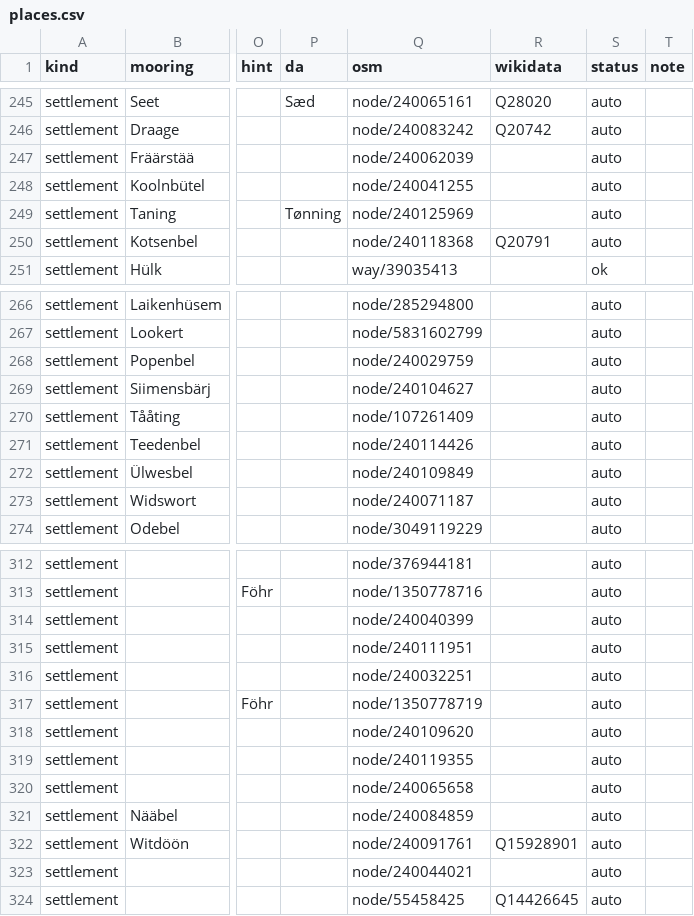
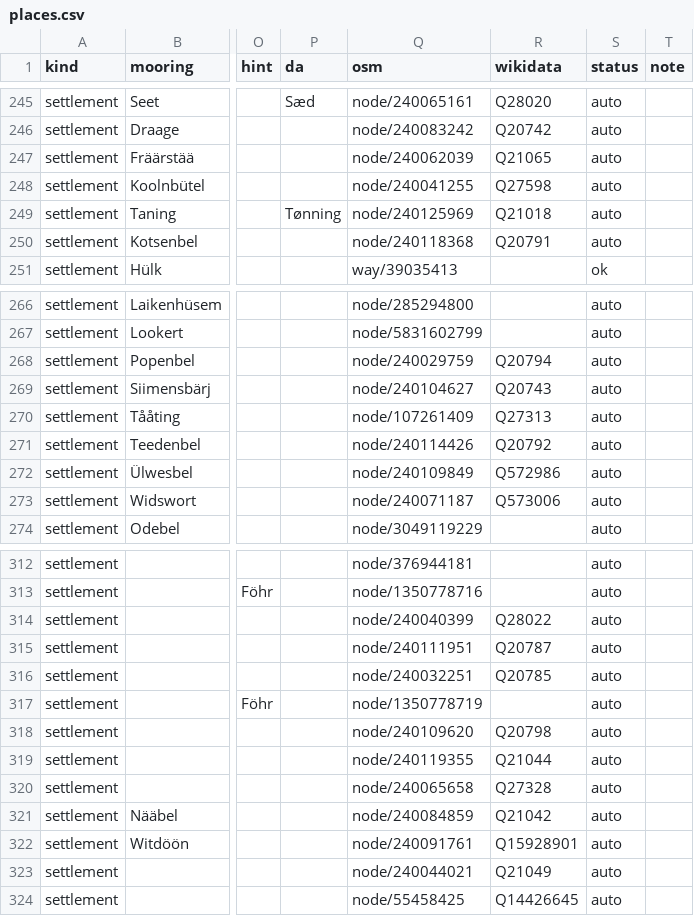
Before and after one commit to Commander-Cody/frasch-koord, a CSV file: names/places.csv, drawn as a sheet; only a part is shown, gaps mark what is left out; the diff covers the shown part only; the diff names each change by its address in the sheet, - before the commit and + after, or states it on an @@ line.

```diff
--- a/names/places.csv
+++ b/names/places.csv
-R247 (wikidata): (empty)
+R247 (wikidata): Q21065
-R248 (wikidata): (empty)
+R248 (wikidata): Q27598
-R249 (wikidata): (empty)
+R249 (wikidata): Q21018
-R268 (wikidata): (empty)
+R268 (wikidata): Q20794
-R269 (wikidata): (empty)
+R269 (wikidata): Q20743
-R270 (wikidata): (empty)
+R270 (wikidata): Q27313
-R271 (wikidata): (empty)
+R271 (wikidata): Q20792
-R272 (wikidata): (empty)
+R272 (wikidata): Q572986
-R273 (wikidata): (empty)
+R273 (wikidata): Q573006
-R314 (wikidata): (empty)
+R314 (wikidata): Q28022
-R315 (wikidata): (empty)
+R315 (wikidata): Q20787
-R316 (wikidata): (empty)
+R316 (wikidata): Q20785
-R318 (wikidata): (empty)
+R318 (wikidata): Q20798
-R319 (wikidata): (empty)
+R319 (wikidata): Q21044
-R320 (wikidata): (empty)
+R320 (wikidata): Q27328
-R321 (wikidata): (empty)
+R321 (wikidata): Q21042
-R323 (wikidata): (empty)
+R323 (wikidata): Q21049
```
Also changed, not shown: 26 edited cells elsewhere in this file, 2 other files.
